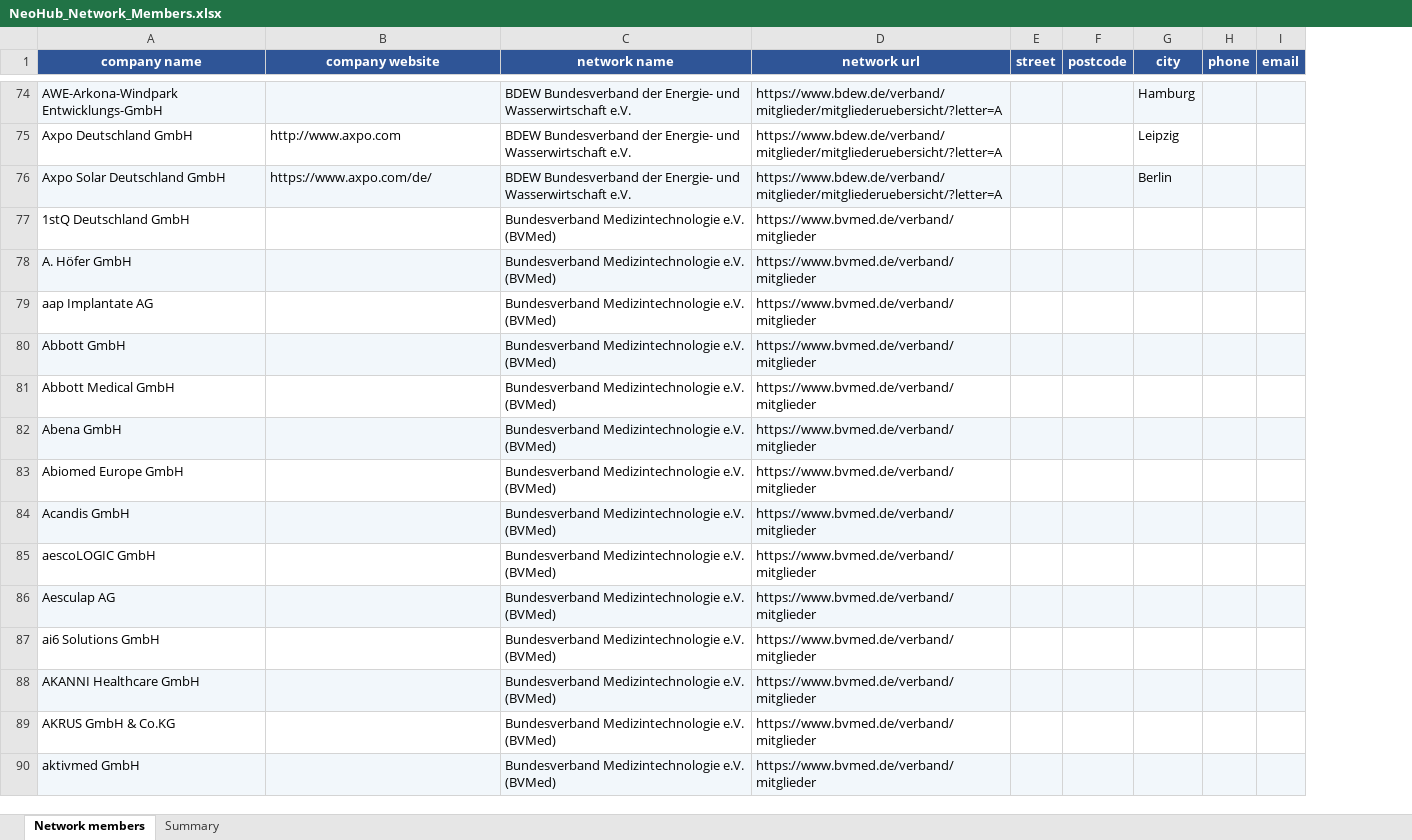
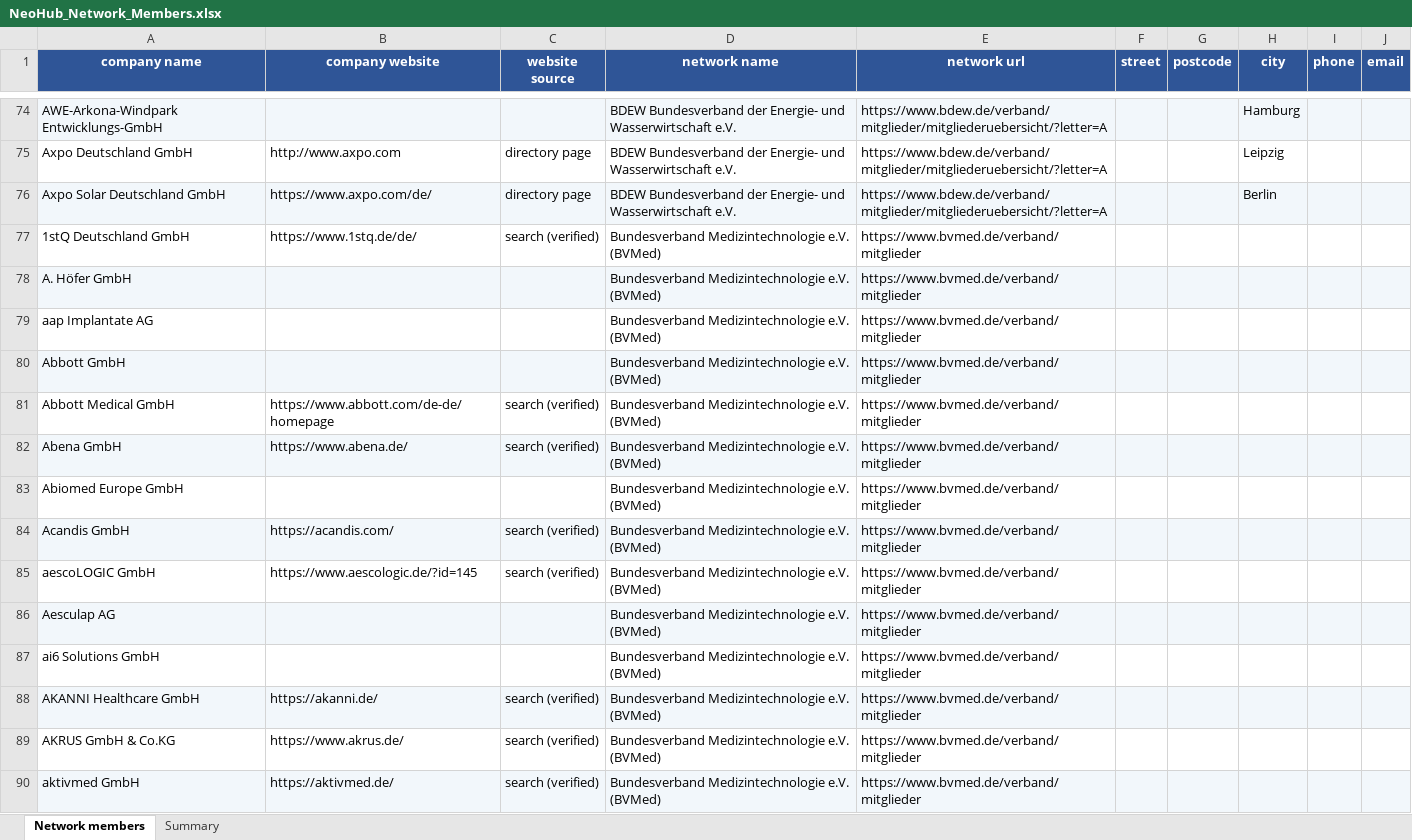
Before and after one commit to giopato02/THESIS_Local_LLM_Testing_For_Web_Scraping, an Excel workbook: results/NeoHub_Network_Members.xlsx, sheet Network members, drawn as a sheet; only a part is shown, gaps mark what is left out; values as stored, in another font and other column widths than the file's, no borders; the diff covers the shown part only; the diff names each change by its address in the sheet, - before the commit and + after, or states it on an @@ line.

```diff
--- a/results/NeoHub_Network_Members.xlsx (sheet Network members)
+++ b/results/NeoHub_Network_Members.xlsx (sheet Network members)
+column C (website source), rows 75-90: directory page | directory page | search (verified) |  |  |  | search (verified) | search (verified) |  | search (verified) | search (verified) |  |  | search (verified) | search (verified) | search (verified)
-B77 (company website): (empty)
+B77 (company website): https://www.1stq.de/de/
-B81 (company website): (empty)
+B81 (company website): https://www.abbott.com/de-de/homepage
-B82 (company website): (empty)
+B82 (company website): https://www.abena.de/
-B84 (company website): (empty)
+B84 (company website): https://acandis.com/
-B85 (company website): (empty)
+B85 (company website): https://www.aescologic.de/?id=145
-B88 (company website): (empty)
+B88 (company website): https://akanni.de/
-B89 (company website): (empty)
+B89 (company website): https://www.akrus.de/
-B90 (company website): (empty)
+B90 (company website): https://aktivmed.de/
```
Also changed, not shown: 95 edited cells elsewhere in this sheet, sheet Summary, 1 other file.
